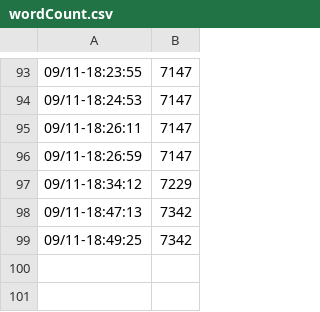
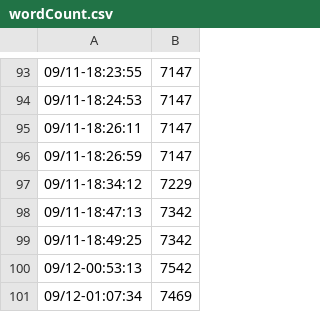
Before and after one commit to jmct/WriteUp, a CSV file: wordCount.csv, drawn as a sheet; only a part is shown, gaps mark what is left out.

```diff
--- a/wordCount.csv
+++ b/wordCount.csv
@@ -99 +99,3 @@
 09/11-18:49:25, 7342
+09/12-00:53:13, 7542
+09/12-01:07:34, 7469
```
Also changed, not shown: 21 other files.
